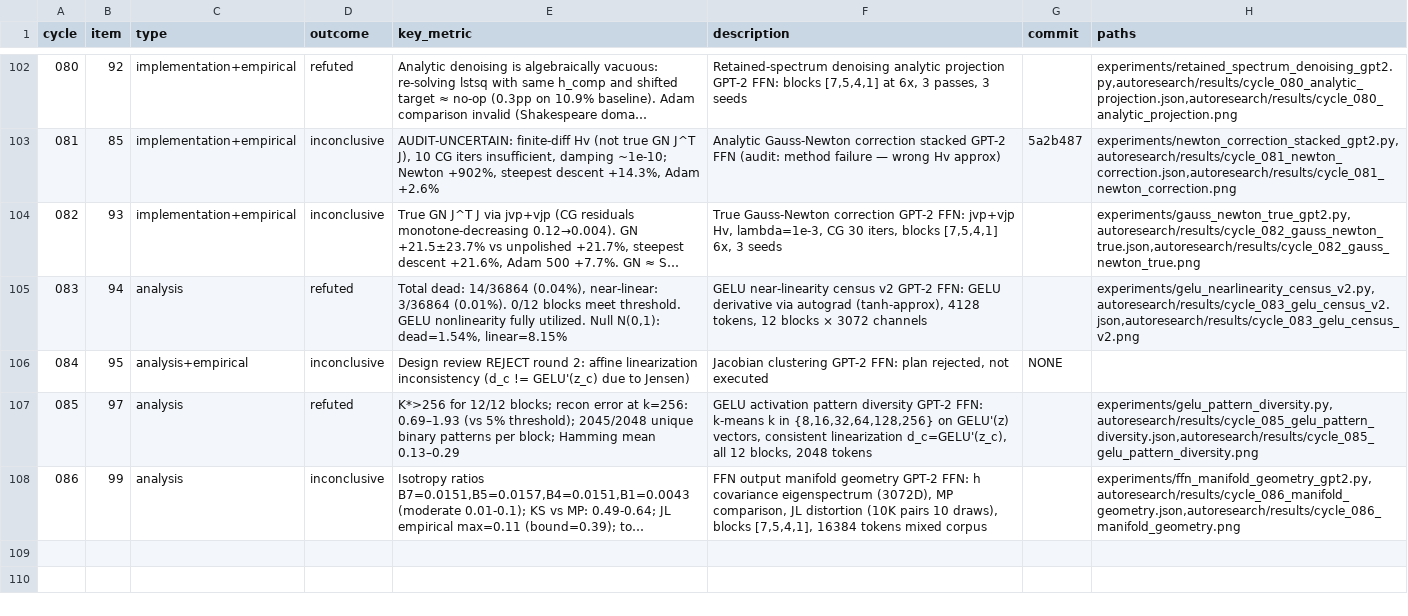
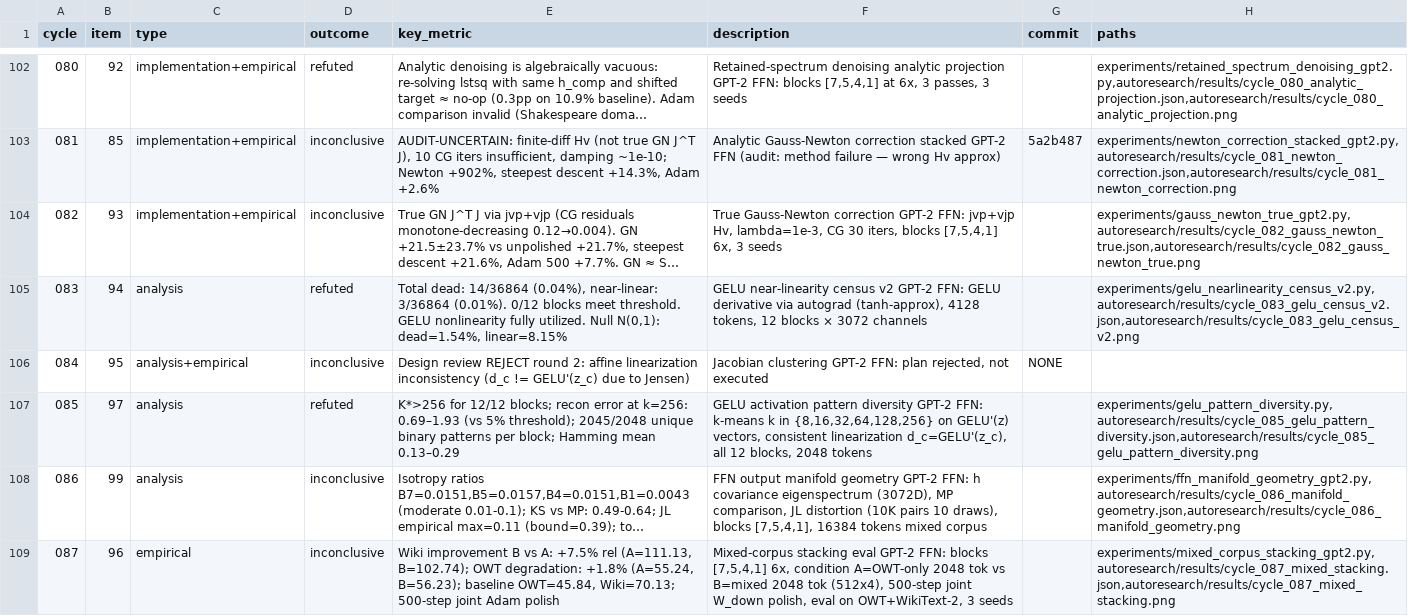
Before and after one commit to mihaibujanca/quant_aware_training, a TSV file: autoresearch/logs/experiments.tsv, drawn as a sheet; only a part is shown, gaps mark what is left out; long unchanged cells end in …; the diff names each change by its address in the sheet, - before the commit and + after, or states it on an @@ line.

```diff
--- a/autoresearch/logs/experiments.tsv
+++ b/autoresearch/logs/experiments.tsv
+row 109: 087 | 96 | empirical | inconclusive | Wiki improvement B vs A: +7.5% rel (A=111.13, B=102.74); OWT degradation: +1.8% (A=55.24, B=56.23); baseline OWT=45.84, Wiki=70.13; 500-step joint Adam polish | Mixed-corpus stacking eval GPT-2 FFN: blocks [7,5,4,1] 6x, condition A=OWT-only 2048 tok vs B=mixed 2048 tok (512x4), 500-step joint W_down polish, eval on OWT+WikiText-2, 3 seeds |  | experiments/mixed_corpus_stacking_gpt2.py,autoresearch/results/cycle_087_mixed_stacking.json,autoresearch/results/cycle_087_mixed_stacking.png
```
Also changed, not shown: 4 other files.
